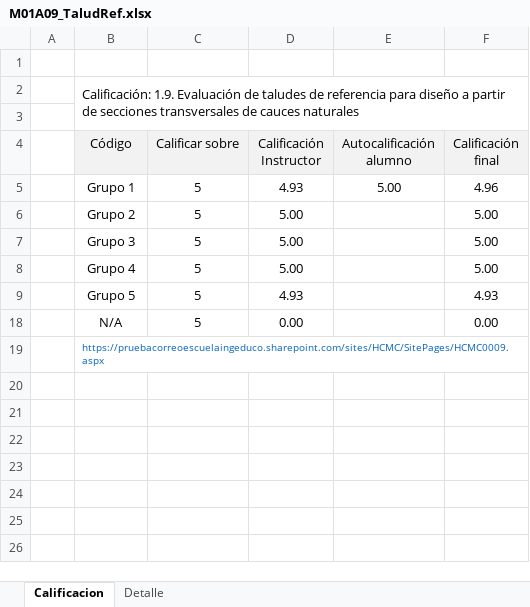
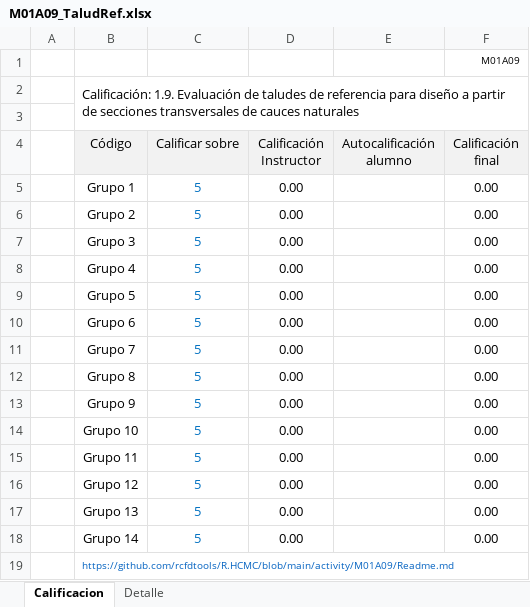
Before and after one commit to rcfdtools/R.HCMC, an Excel workbook: activity/M01A09/M01A09_TaludRef.xlsx, sheet Calificacion, drawn as a sheet; values as stored, in another font and other column widths than the file's, no borders; charts and pictures not drawn; addresses are those after the commit; the diff names each change by its address in the sheet, - before the commit and + after, or states it on an @@ line.

```diff
--- a/activity/M01A09/M01A09_TaludRef.xlsx (sheet Calificacion)
+++ b/activity/M01A09/M01A09_TaludRef.xlsx (sheet Calificacion)
-F1 (Calificación final): (empty)
+F1 (Calificación final): M01A09
-C5:C10 text colour: black
+C5:C10 text colour: #0070C0
-D5 (Calificación Instructor): 4.93
+D5 (Calificación Instructor): 0.00
-E5 (Autocalificación alumno): 5.00
+E5 (Autocalificación alumno): (empty)
-F5 (Calificación final): 4.96
+F5 (Calificación final): 0.00
-D6:D8 (Calificación Instructor): 5.00
+D6:D8 (Calificación Instructor): 0.00
-F6:F8 (Calificación final): 5.00
+F6:F8 (Calificación final): 0.00
-D9 (Calificación Instructor): 4.93
+D9 (Calificación Instructor): 0.00
-F9 (Calificación final): 4.93
+F9 (Calificación final): 0.00
-B10 (Código): N/A
+B10 (Código): Grupo 6
+row 11:  | Grupo 7 | 5 | 0.00 |  | 0.00
+row 12:  | Grupo 8 | 5 | 0.00 |  | 0.00
+row 13:  | Grupo 9 | 5 | 0.00 |  | 0.00
+row 14:  | Grupo 10 | 5 | 0.00 |  | 0.00
+row 15:  | Grupo 11 | 5 | 0.00 |  | 0.00
+row 16:  | Grupo 12 | 5 | 0.00 |  | 0.00
+row 17:  | Grupo 13 | 5 | 0.00 |  | 0.00
+row 18:  | Grupo 14 | 5 | 0.00 |  | 0.00
-B19 (Código): https://pruebacorreoescuelaingeduco.sharepoint.com/sites/HCMC/SitePages/HCMC0009.aspx
+B19 (Código): https://github.com/rcfdtools/R.HCMC/blob/main/activity/M01A09/Readme.md
```
Also changed, not shown: sheet Detalle, formulas that keep their value, hidden cells, charts or pictures.
